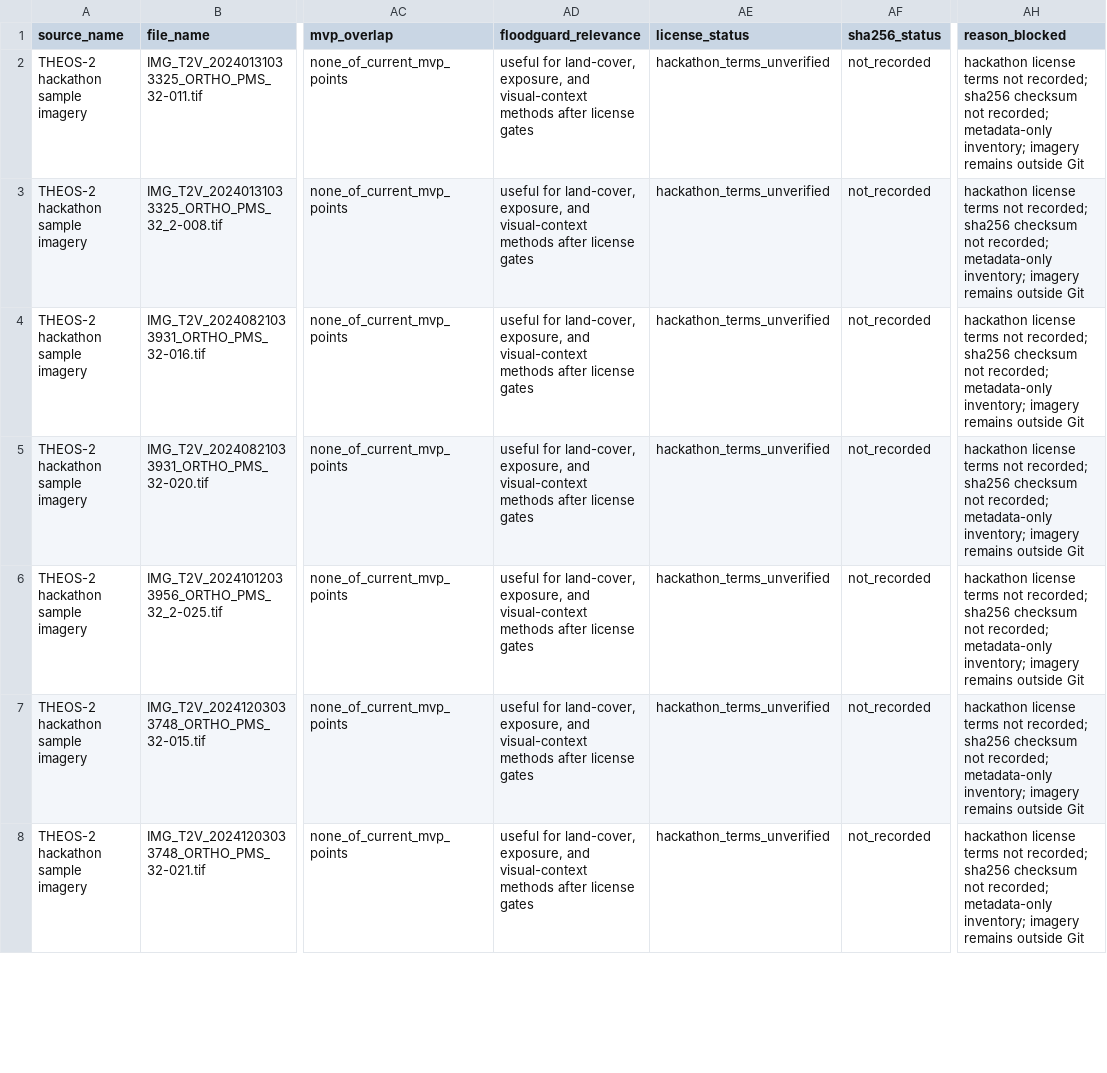
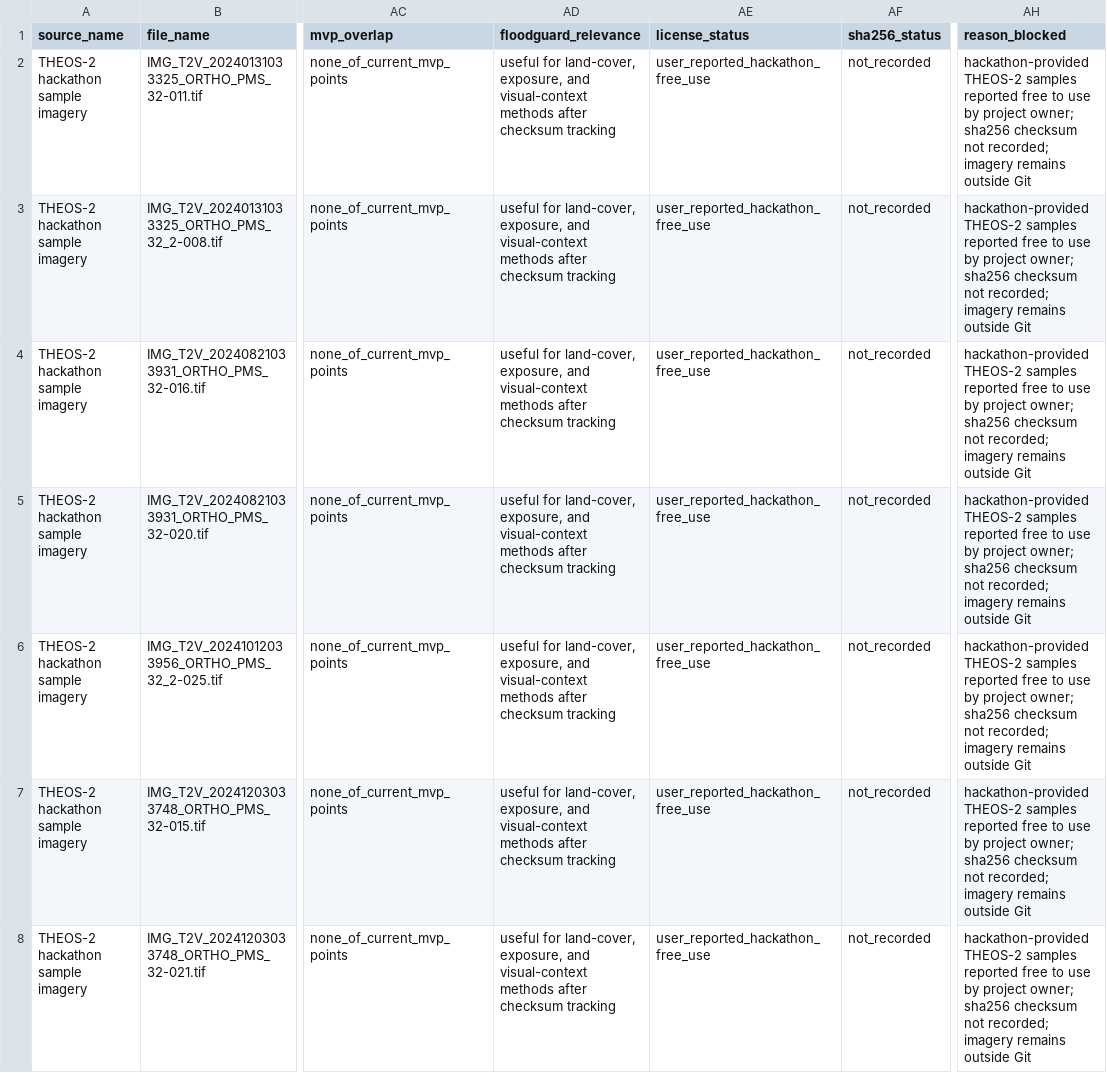
Before and after one commit to TUPRAM/flood-guard, a CSV file: outputs/theos2_local_metadata_manifest.csv, drawn as a sheet; only a part is shown, gaps mark what is left out; the diff covers the shown part only; the diff names each change by its address in the sheet, - before the commit and + after, or states it on an @@ line.

Commit message:
Add THEOS-2 selected previews

```diff
--- a/outputs/theos2_local_metadata_manifest.csv
+++ b/outputs/theos2_local_metadata_manifest.csv
-AD2:AD8 (floodguard_relevance): …methods after license gates
+AD2:AD8 (floodguard_relevance): …methods after checksum tracking
-AE2:AE8 (license_status): hackathon_terms_unverified
+AE2:AE8 (license_status): user_reported_hackathon_free_use
-AH2:AH8 (reason_blocked): hackathon license terms not recorded; sha256 checksum not recorded; metadata-only inventory; imagery remains…
+AH2:AH8 (reason_blocked): hackathon-provided THEOS-2 samples reported free to use by project owner; sha256 checksum not recorded; imagery remains…
```
Also changed, not shown: 44 edited cells elsewhere in this file, 26 other files.
